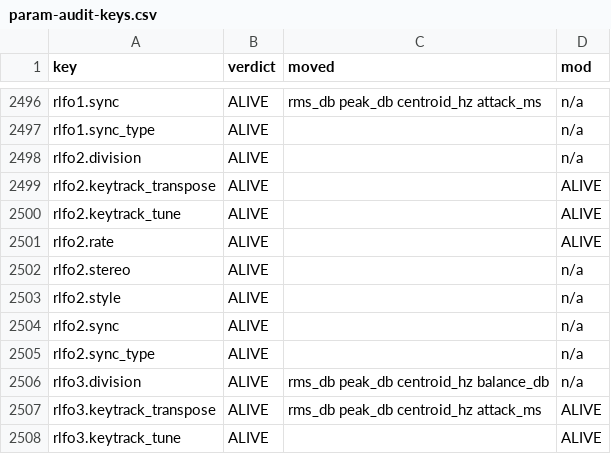
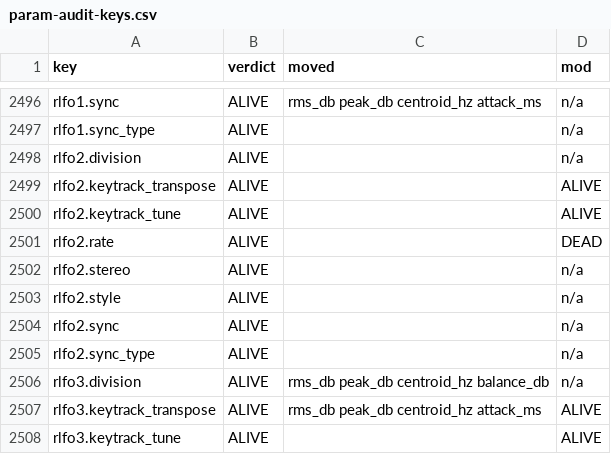
Before and after one commit to Safian/SynthyBoy, a CSV file: docs/ui-design/param-audit-keys.csv, drawn as a sheet; only a part is shown, gaps mark what is left out.

```diff
--- a/docs/ui-design/param-audit-keys.csv
+++ b/docs/ui-design/param-audit-keys.csv
@@ -2500,3 +2500,3 @@ rlfo2.keytrack_transpose,ALIVE,,ALIVE
 rlfo2.keytrack_tune,ALIVE,,ALIVE
-rlfo2.rate,ALIVE,,ALIVE
+rlfo2.rate,ALIVE,,DEAD
 rlfo2.stereo,ALIVE,,n/a
```
Also changed, not shown: tools/param-audit/exemptions.tsv, 2 other files.
